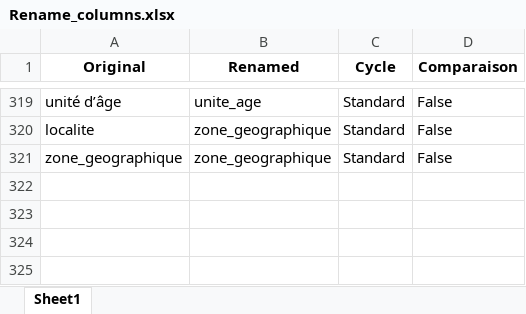
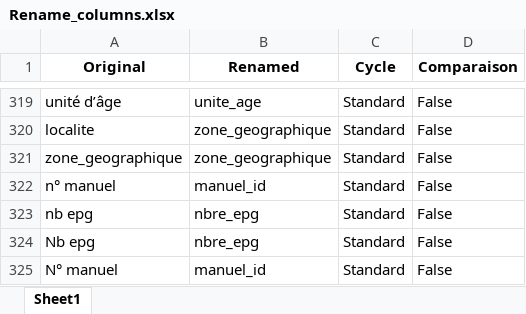
Before and after one commit to gitmupanzi/controle_interne, an Excel workbook: data/Rename_columns.xlsx, sheet Sheet1, drawn as a sheet; only a part is shown, gaps mark what is left out; values as stored, in another font and other column widths than the file's, no borders; table styles not drawn; the diff names each change by its address in the sheet, - before the commit and + after, or states it on an @@ line.

Commit message:
cycle eparge MAJ

```diff
--- a/data/Rename_columns.xlsx (sheet Sheet1)
+++ b/data/Rename_columns.xlsx (sheet Sheet1)
+row 322: n° manuel | manuel_id | Standard | False
+row 323: nb epg | nbre_epg | Standard | False
+row 324: Nb epg | nbre_epg | Standard | False
+row 325: N° manuel | manuel_id | Standard | False
```
Also changed, not shown: 9 other files.
